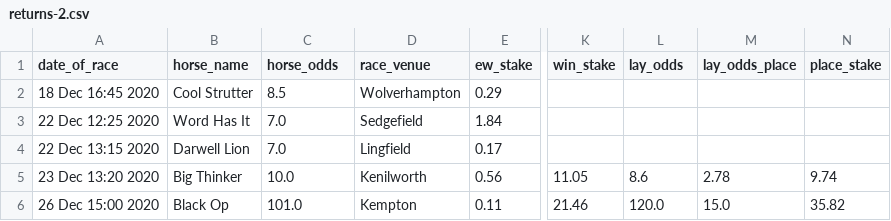
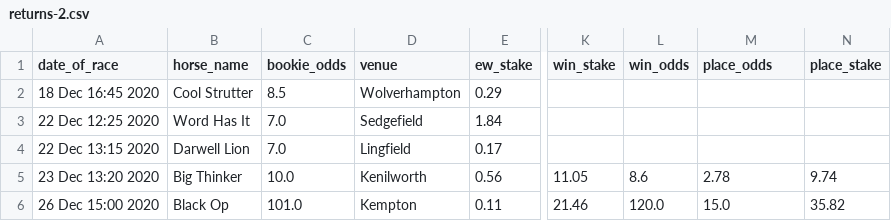
Before and after one commit to tom-pollak/each-way-matcher, a CSV file: returns/old-returns/returns-2.csv, drawn as a sheet; only a part is shown, gaps mark what is left out; the diff names each change by its address in the sheet, - before the commit and + after, or states it on an @@ line.

Commit message:
gloabally searched and replaced bad var names

```diff
--- a/returns/old-returns/returns-2.csv
+++ b/returns/old-returns/returns-2.csv
-C1: horse_odds
+C1: bookie_odds
-D1: race_venue
+D1: venue
-L1: lay_odds
+L1: win_odds
-M1: lay_odds_place
+M1: place_odds
```
Also changed, not shown: returns/old-returns/returns-5.csv, returns/old-returns/returns-old.csv, 9 other files.
